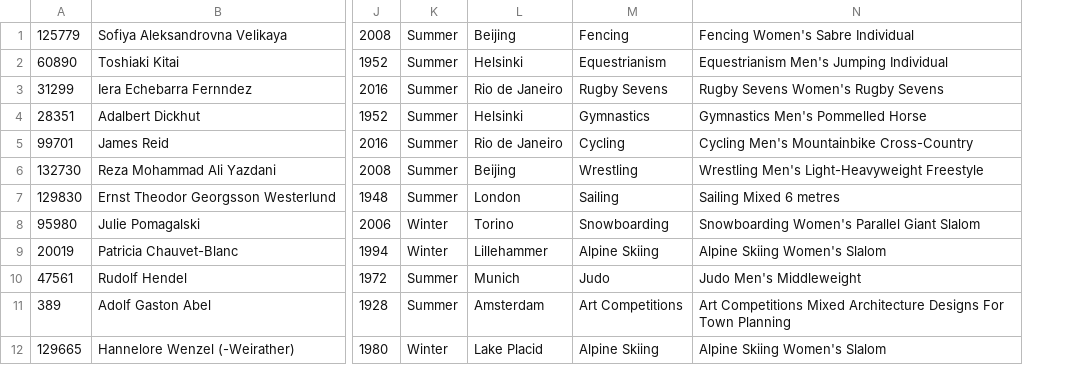
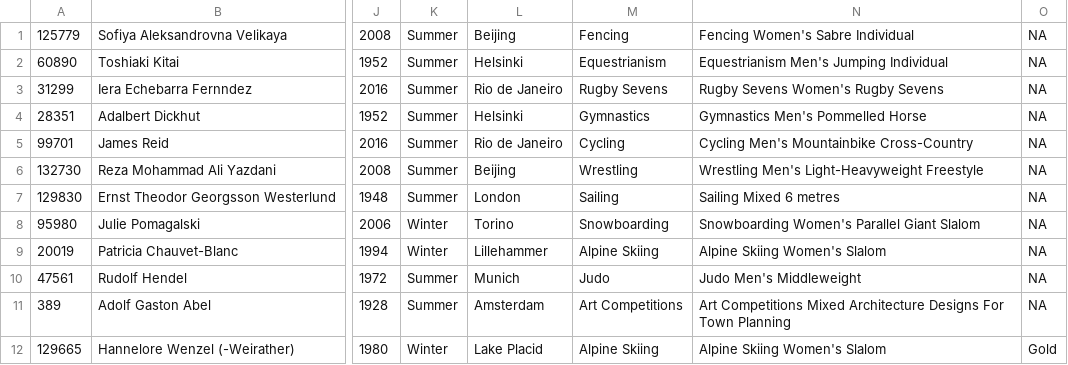
Before and after one commit to voandy/bst-dictionary, a CSV file: test_data.csv, drawn as a sheet; only a part is shown, gaps mark what is left out; the diff names each change by its address in the sheet, - before the commit and + after, or states it on an @@ line.

Commit message:
Reads row into entry struct

```diff
--- a/test_data.csv
+++ b/test_data.csv
+column O, rows 1-12: NA | NA | NA | NA | NA | NA | NA | NA | NA | NA | NA | Gold
```
Also changed, not shown: 4 other files.
